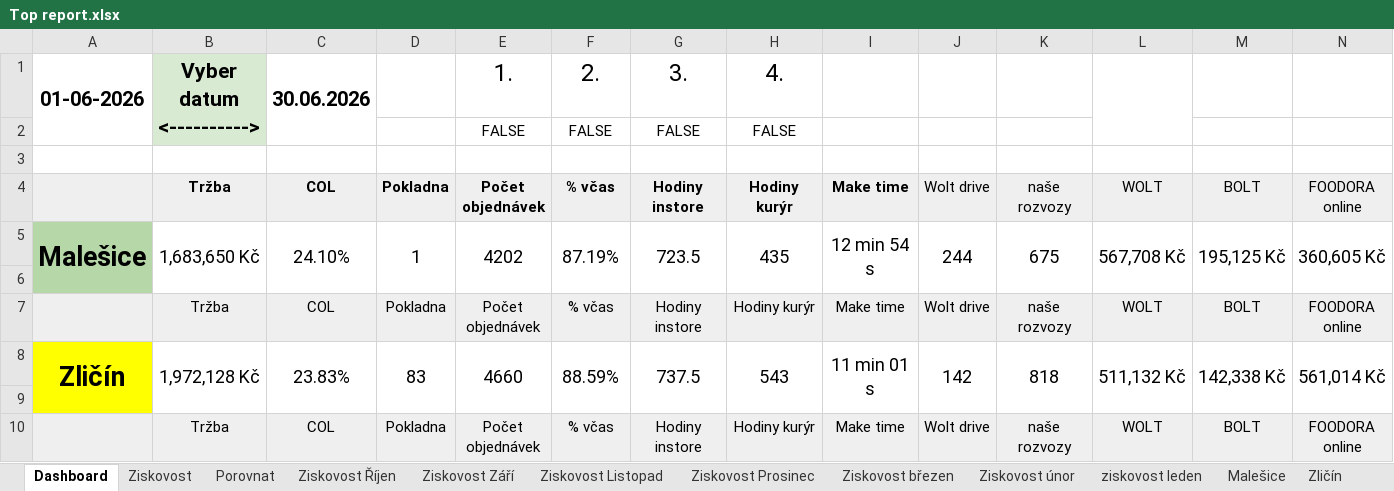
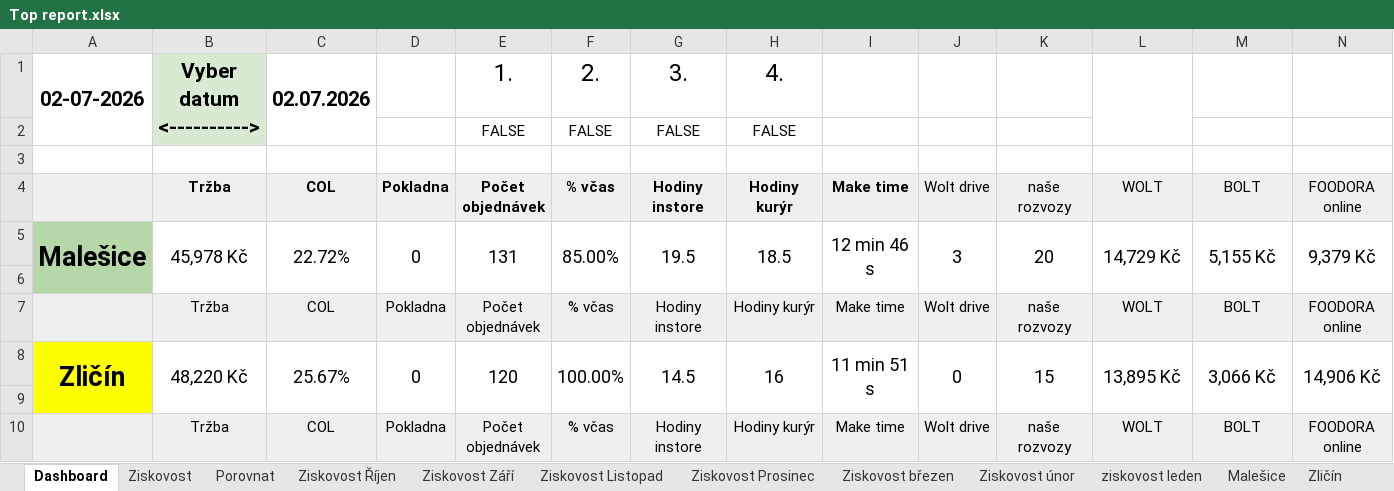
Before and after one commit to StandaSt/comeback-free, an Excel workbook: google_data/Top report.xlsx, sheet Dashboard, drawn as a sheet; only a part is shown; values as stored, in another font and other column widths than the file's, no borders; charts and pictures and conditional formats not drawn; the diff covers the shown part only; the diff names each change by its address in the sheet, - before the commit and + after, or states it on an @@ line.

```diff
--- a/google_data/Top report.xlsx (sheet Dashboard)
+++ b/google_data/Top report.xlsx (sheet Dashboard)
-A1: 01-06-2026
+A1: 02-07-2026
-C1: 30.06.2026
+C1: 02.07.2026
-B5: 1,683,650 Kč
+B5: 45,978 Kč
-C5: 24.10%
+C5: 22.72%
-D5: 1
+D5: 0
-E5: 4202
+E5: 131
-F5: 87.19%
+F5: 85.00%
-G5: 723.5
+G5: 19.5
-H5: 435
+H5: 18.5
-I5: 12 min 54 s
+I5: 12 min 46 s
-J5: 244
+J5: 3
-K5: 675
+K5: 20
-L5: 567,708 Kč
+L5: 14,729 Kč
-M5: 195,125 Kč
+M5: 5,155 Kč
-N5: 360,605 Kč
+N5: 9,379 Kč
-B8: 1,972,128 Kč
+B8: 48,220 Kč
-C8: 23.83%
+C8: 25.67%
-D8: 83
+D8: 0
-E8: 4660
+E8: 120
-F8: 88.59%
+F8: 100.00%
-G8: 737.5
+G8: 14.5
-H8: 543
+H8: 16
-I8: 11 min 01 s
+I8: 11 min 51 s
-J8: 142
+J8: 0
-K8: 818
+K8: 15
-L8: 511,132 Kč
+L8: 13,895 Kč
-M8: 142,338 Kč
+M8: 3,066 Kč
-N8: 561,014 Kč
+N8: 14,906 Kč
```
Also changed, not shown: 3 added rows, 3 removed rows and 88 edited cells elsewhere in this sheet, sheet Libuš, sheet Malešice, sheet Zličín, sheet Chodov, sheet Prosek, sheet Bolevec, 1 more sheet, google_data/Pobočky/Chodov/Databaze Chodov 2026.xlsx, google_data/Pobočky/Libuš/Databaze Libuš 2026.xlsx, 51 other files.
